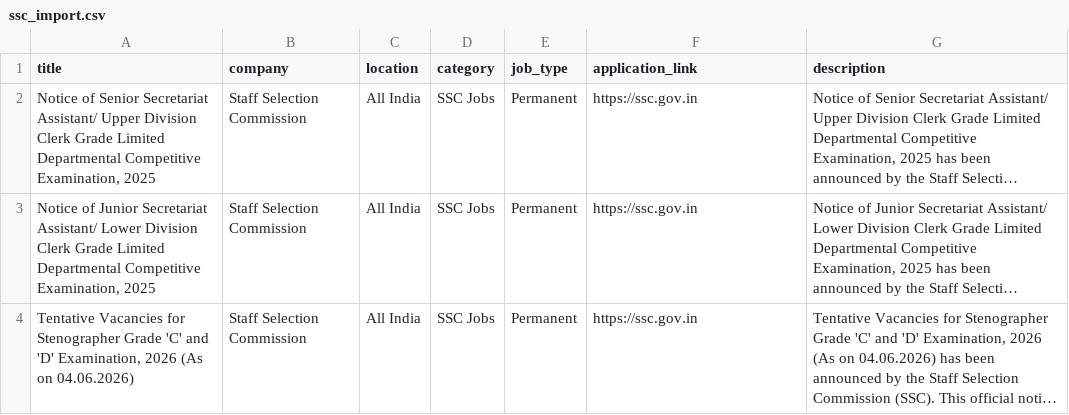
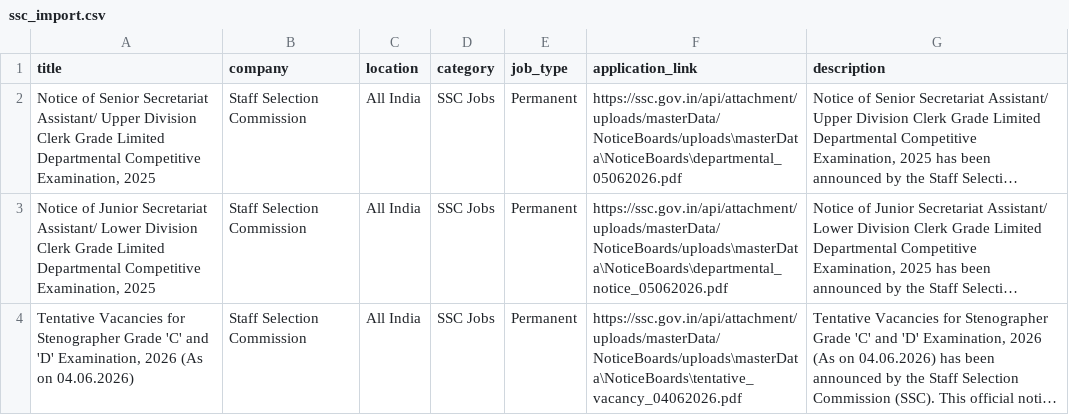
Before and after one commit to SAURABH-bharat-vacancy/bharatvacancy-scraper, a CSV file: ssc_import.csv, drawn as a sheet; long unchanged cells end in …; the diff names each change by its address in the sheet, - before the commit and + after, or states it on an @@ line.

```diff
--- a/ssc_import.csv
+++ b/ssc_import.csv
-F2 (application_link): https://ssc.gov.in
+F2 (application_link): https://ssc.gov.in/api/attachment/uploads/masterData/NoticeBoards/uploads\masterData\NoticeBoards\departmental_05062026.pdf
-F3 (application_link): https://ssc.gov.in
+F3 (application_link): https://ssc.gov.in/api/attachment/uploads/masterData/NoticeBoards/uploads\masterData\NoticeBoards\departmental_notice_05062026.pdf
-F4 (application_link): https://ssc.gov.in
+F4 (application_link): https://ssc.gov.in/api/attachment/uploads/masterData/NoticeBoards/uploads\masterData\NoticeBoards\tentative_vacancy_04062026.pdf
```
Also changed, not shown: ssc_jobs.csv.
